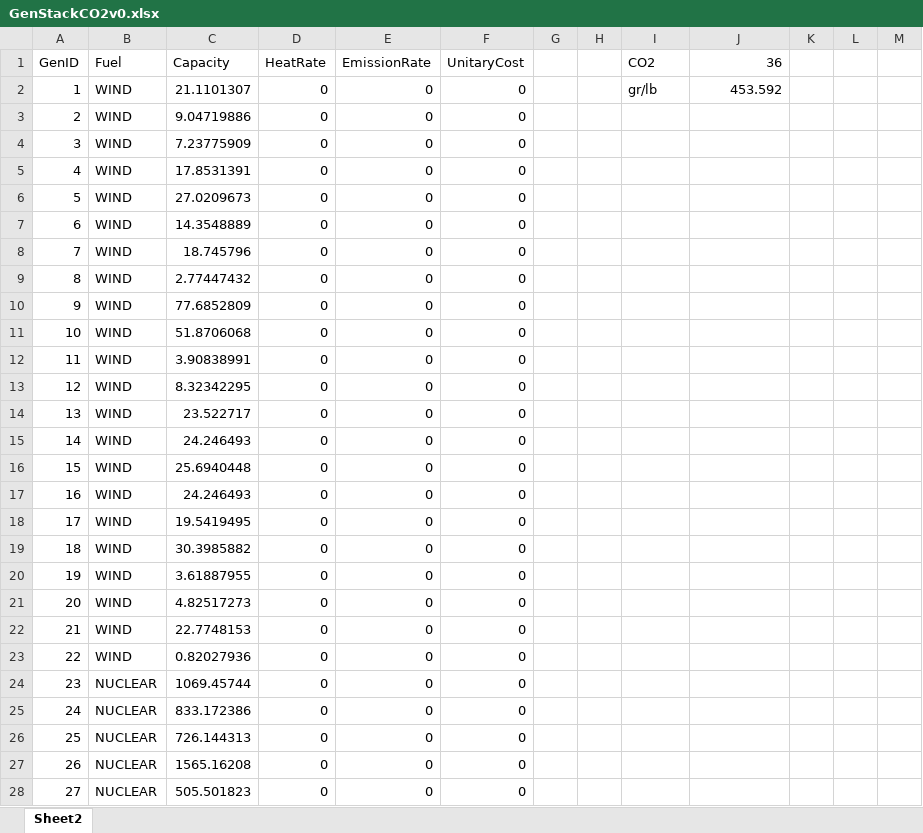
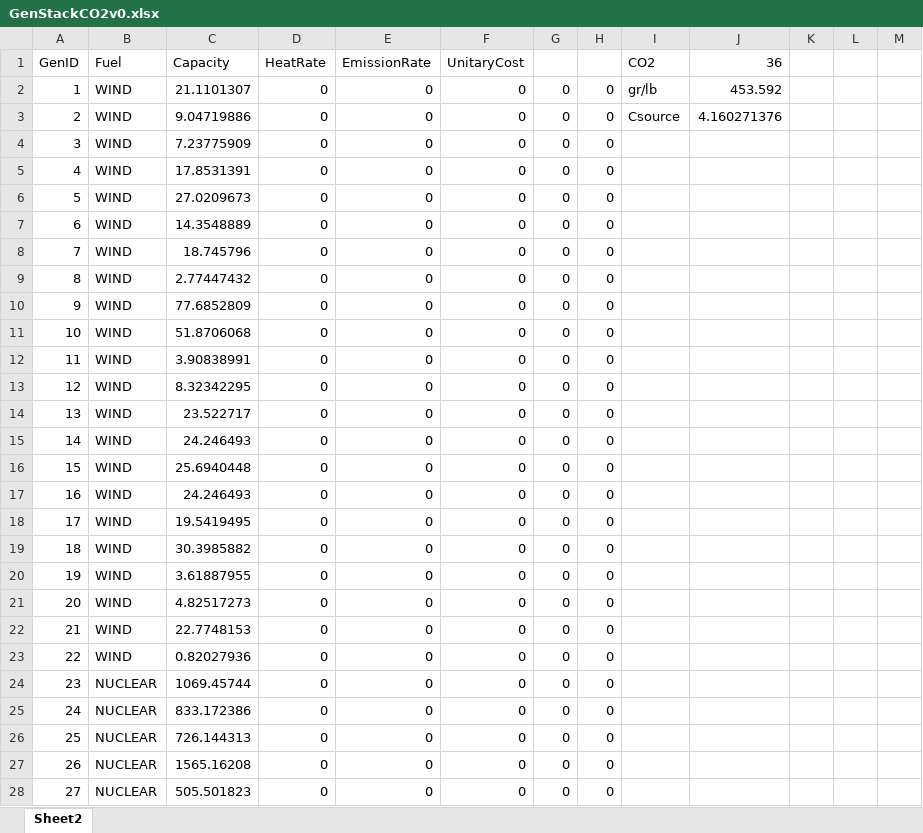
Before and after one commit to dfnoriega/StructEst_W19, an Excel workbook: ProblemSets/Project/Data/GenStackCO2v0.xlsx, sheet Sheet2, drawn as a sheet; only a part is shown; values as stored, in another font and other column widths than the file's, no borders; the diff covers the shown part only; the diff names each change by its address in the sheet, - before the commit and + after, or states it on an @@ line.

```diff
--- a/ProblemSets/Project/Data/GenStackCO2v0.xlsx (sheet Sheet2)
+++ b/ProblemSets/Project/Data/GenStackCO2v0.xlsx (sheet Sheet2)
-G2:G28: (empty)
+G2:G28: 0
-H2:H28: (empty)
+H2:H28: 0
-I3 (CO2): (empty)
+I3 (CO2): Csource
-J3 (36): (empty)
+J3 (36): 4.160271376
```
Also changed, not shown: 17 added rows, 15 removed rows and 574 edited cells elsewhere in this sheet, formulas that keep their value, ProblemSets/Project/Charts.xlsx, 8 other files.
